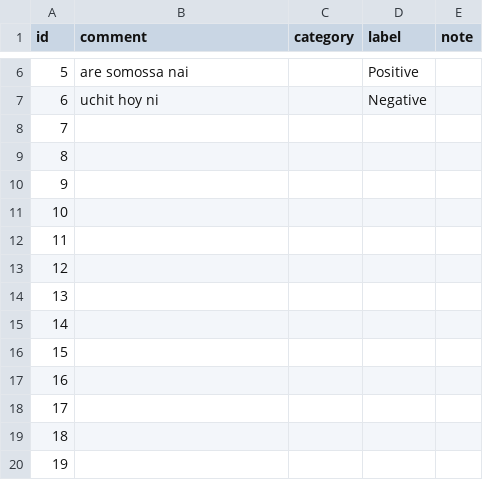
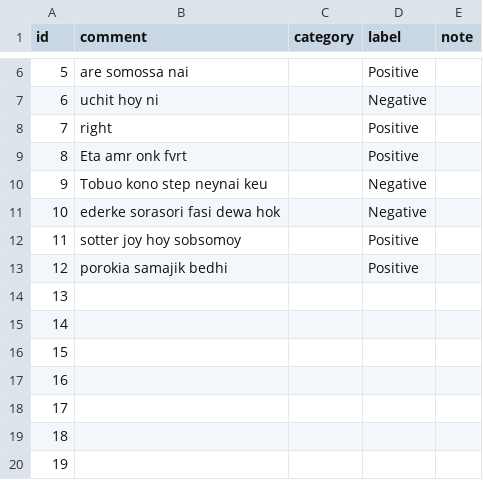
Before and after one commit to RidwanRidu/Bengali-English-CodeMixed-Sentiment-Analysis, a CSV file: dataset.csv, drawn as a sheet; only a part is shown, gaps mark what is left out.

```diff
--- a/dataset.csv
+++ b/dataset.csv
@@ -7,8 +7,8 @@ id,comment,category,label,note
 6,uchit hoy ni,,Negative,
-7,,,,
-8,,,,
-9,,,,
-10,,,,
-11,,,,
-12,,,,
+7,right,,Positive,
+8,Eta amr onk fvrt,,Positive,
+9,Tobuo kono step neynai keu,,Negative,
+10,ederke sorasori fasi dewa hok,,Negative,
+11,sotter joy hoy sobsomoy,,Positive,
+12,porokia samajik bedhi,,Positive,
 13,,,,
```
